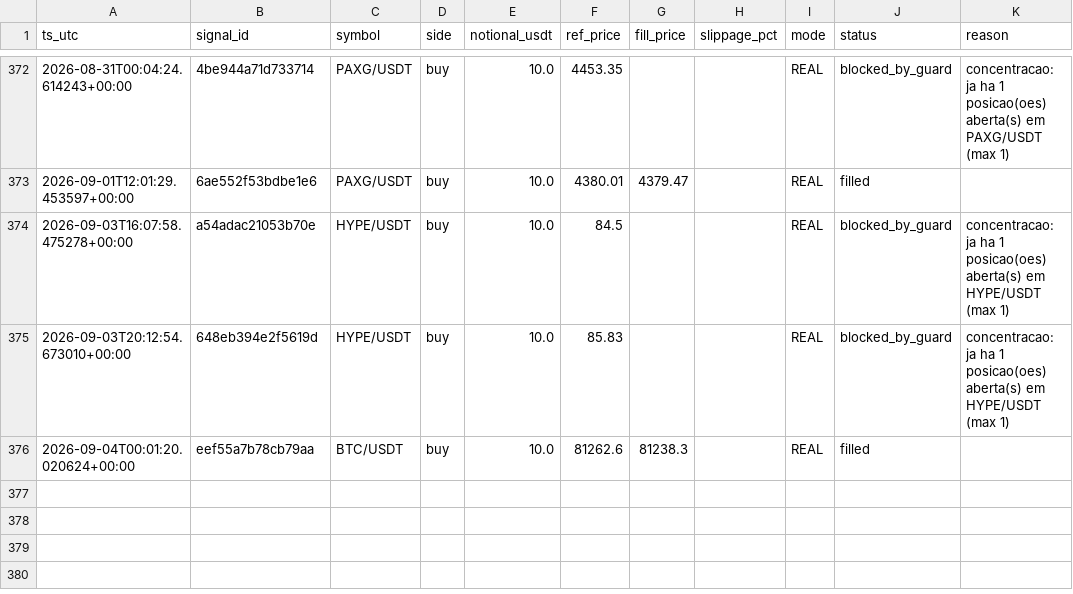
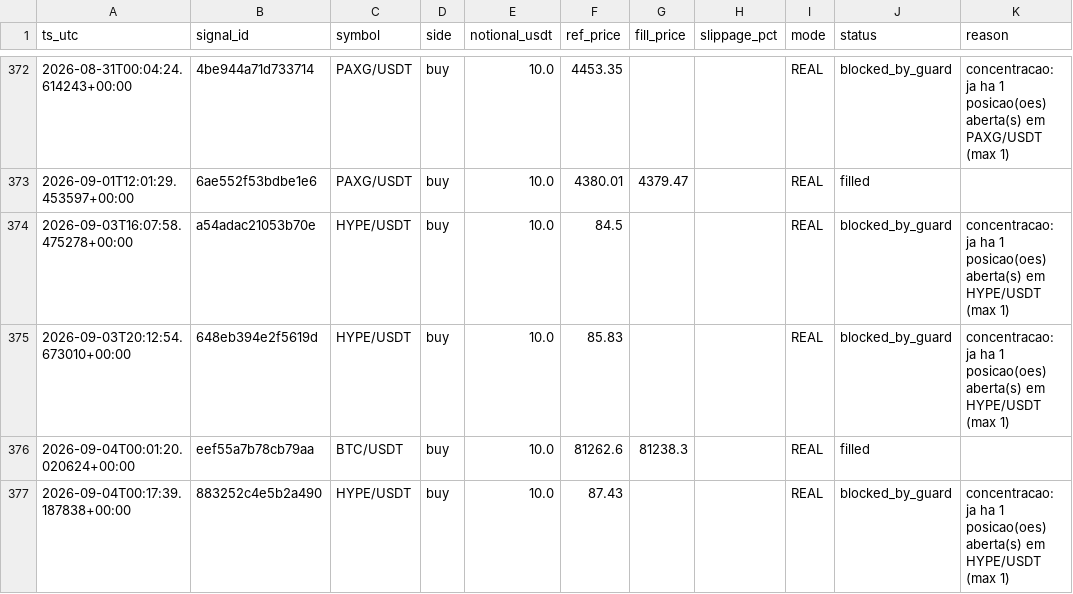
Before and after one commit to neliocastro/crypto-signal-bot, a CSV file: state/orders_executed.csv, drawn as a sheet; only a part is shown, gaps mark what is left out.

```diff
--- a/state/orders_executed.csv
+++ b/state/orders_executed.csv
@@ -376 +376,2 @@ ts_utc,signal_id,symbol,side,notional_usdt,ref_price,fill_price,slippage_pct,mod
 2026-09-04T00:01:20.020624+00:00,eef55a7b78cb79aa,BTC/USDT,buy,10.0,81262.6,81238.3,,REAL,filled,
+2026-09-04T00:17:39.187838+00:00,883252c4e5b2a490,HYPE/USDT,buy,10.0,87.43,,,REAL,blocked_by_guard,concentracao: ja ha 1 posicao(oes) aberta(s) em HYPE/USDT (max 1)
```
Also changed, not shown: 3 other files.
